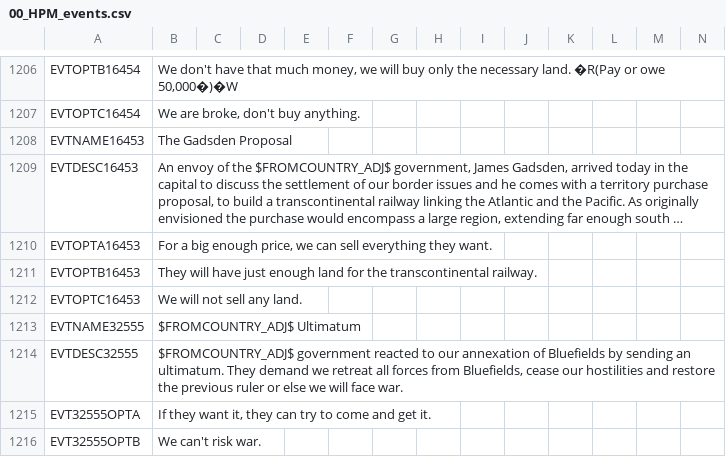
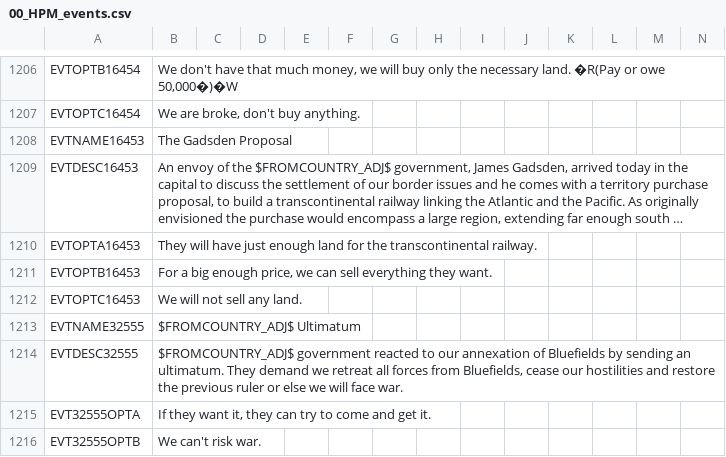
Before and after one commit to Nivaturimika/AHMP, a CSV file: AHPM_MP/localisation/00_HPM_events.csv, drawn as a sheet; only a part is shown, gaps mark what is left out; long unchanged cells end in …; the diff names each change by its address in the sheet, - before the commit and + after, or states it on an @@ line.

```diff
--- a/AHPM_MP/localisation/00_HPM_events.csv
+++ b/AHPM_MP/localisation/00_HPM_events.csv
-B1210: For a big enough price, we can sell everything they want.
+B1210: They will have just enough land for the transcontinental railway.
-B1211: They will have just enough land for the transcontinental railway.
+B1211: For a big enough price, we can sell everything they want.
```
Also changed, not shown: 4 other files.
